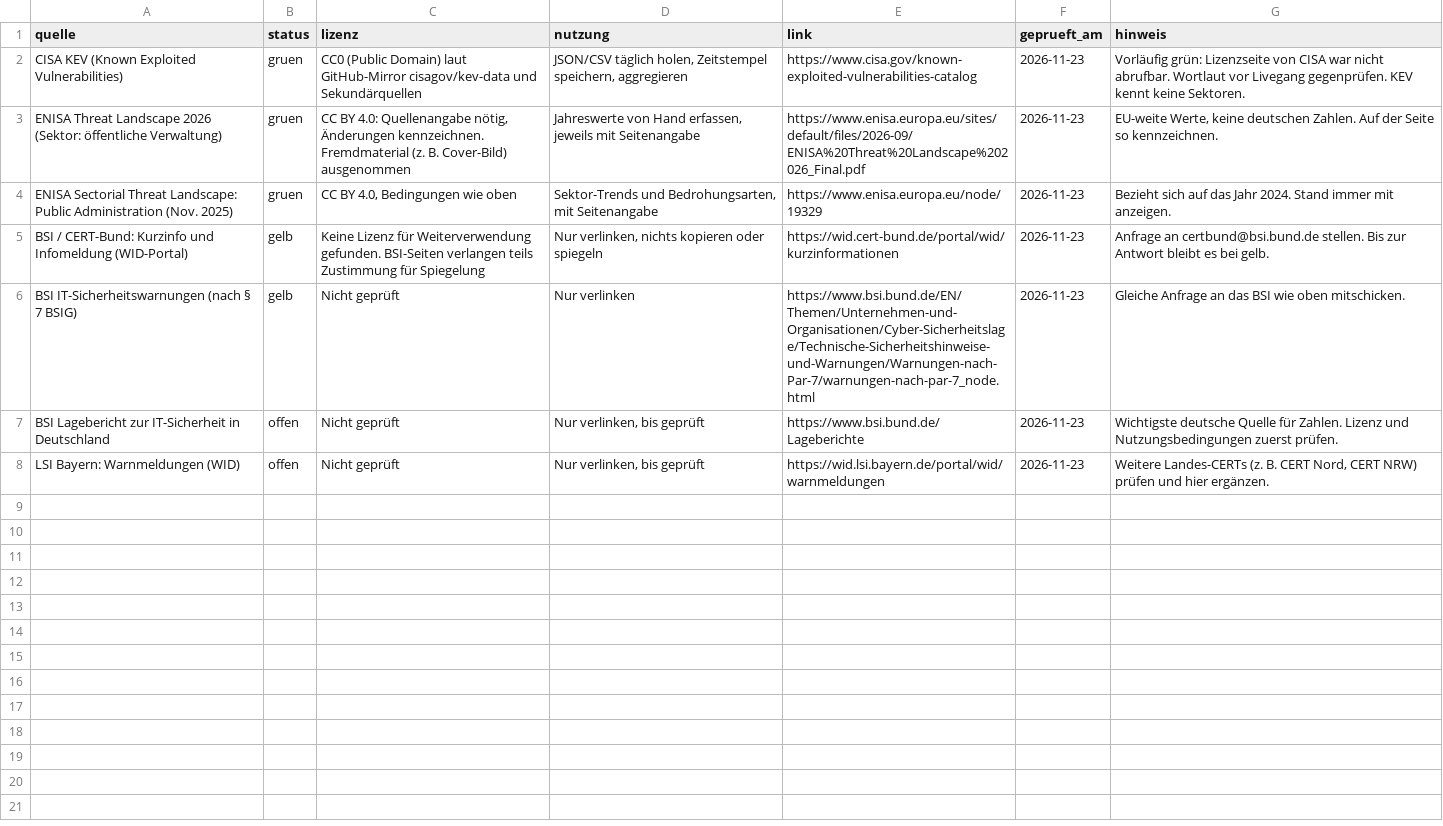
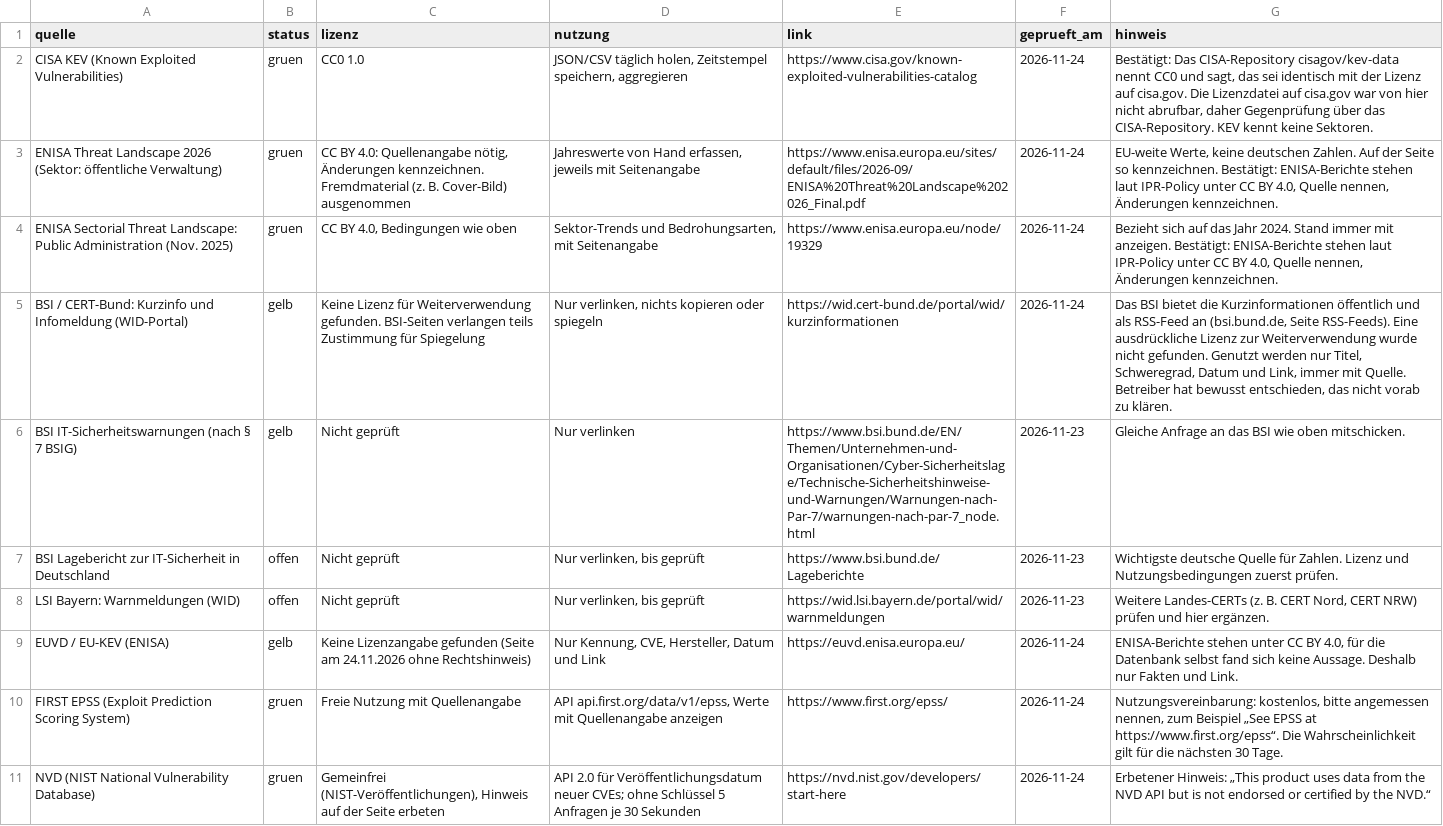
Before and after one commit to maxim91136/cyberlage.org, a CSV file: data/sources.csv, drawn as a sheet; the diff names each change by its address in the sheet, - before the commit and + after, or states it on an @@ line.

```diff
--- a/data/sources.csv
+++ b/data/sources.csv
-C2 (lizenz): CC0 (Public Domain) laut GitHub-Mirror cisagov/kev-data und Sekundärquellen
+C2 (lizenz): CC0 1.0
-F2:F5 (geprueft_am): 2026-11-23
+F2:F5 (geprueft_am): 2026-11-24
-G2 (hinweis): Vorläufig grün: Lizenzseite von CISA war nicht abrufbar. Wortlaut vor Livegang gegenprüfen. KEV kennt…
+G2 (hinweis): Bestätigt: Das CISA-Repository cisagov/kev-data nennt CC0 und sagt, das sei identisch mit der Lizenz auf cisa.gov. Die Lizenzdatei auf cisa.gov war von hier nicht abrufbar, daher Gegenprüfung über das CISA-Repository. KEV kennt…
-G3 (hinweis): …so kennzeichnen.
+G3 (hinweis): …so kennzeichnen. Bestätigt: ENISA-Berichte stehen laut IPR-Policy unter CC BY 4.0, Quelle nennen, Änderungen kennzeichnen.
-G4 (hinweis): …mit anzeigen.
+G4 (hinweis): …mit anzeigen. Bestätigt: ENISA-Berichte stehen laut IPR-Policy unter CC BY 4.0, Quelle nennen, Änderungen kennzeichnen.
-G5 (hinweis): Anfrage an certbund@bsi.bund.de stellen. Bis zur Antwort bleibt es bei gelb.
+G5 (hinweis): Das BSI bietet die Kurzinformationen öffentlich und als RSS-Feed an (bsi.bund.de, Seite RSS-Feeds). Eine ausdrückliche Lizenz zur Weiterverwendung wurde nicht gefunden. Genutzt werden nur Titel, Schweregrad, Datum und Link, immer mit Quelle. Betreiber hat bewusst entschieden, das nicht vorab zu klären.
+row 9: EUVD / EU-KEV (ENISA) | gelb | Keine Lizenzangabe gefunden (Seite am 24.11.2026 ohne Rechtshinweis) | Nur Kennung, CVE, Hersteller, Datum und Link | https://euvd.enisa.europa.eu/ | 2026-11-24 | ENISA-Berichte stehen unter CC BY 4.0, für die Datenbank selbst fand sich keine Aussage. Deshalb nur Fakten und Link.
+row 10: FIRST EPSS (Exploit Prediction Scoring System) | gruen | Freie Nutzung mit Quellenangabe | API api.first.org/data/v1/epss, Werte mit Quellenangabe anzeigen | https://www.first.org/epss/ | 2026-11-24 | Nutzungsvereinbarung: kostenlos, bitte angemessen nennen, zum Beispiel „See EPSS at https://www.first.org/epss“. Die Wahrscheinlichkeit gilt für die nächsten 30 Tage.
+row 11: NVD (NIST National Vulnerability Database) | gruen | Gemeinfrei (NIST-Veröffentlichungen), Hinweis auf der Seite erbeten | API 2.0 für Veröffentlichungsdatum neuer CVEs; ohne Schlüssel 5 Anfragen je 30 Sekunden | https://nvd.nist.gov/developers/start-here | 2026-11-24 | Erbetener Hinweis: „This product uses data from the NVD API but is not endorsed or certified by the NVD.“
```
